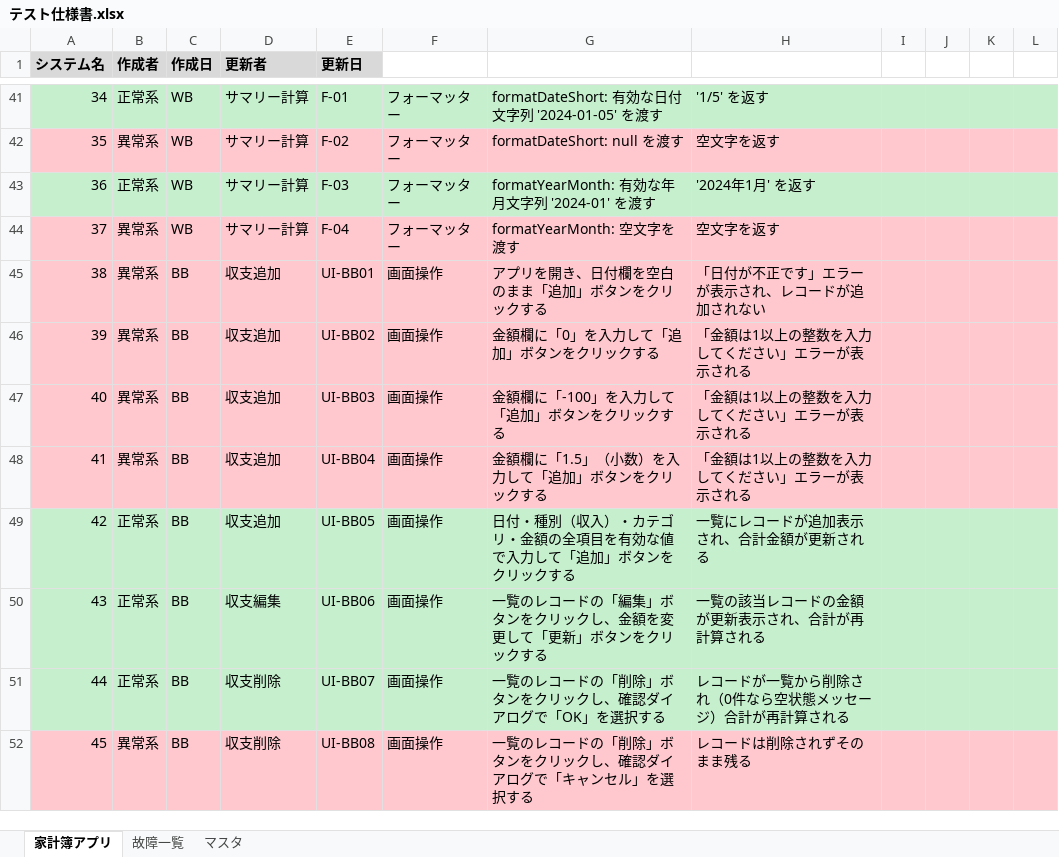
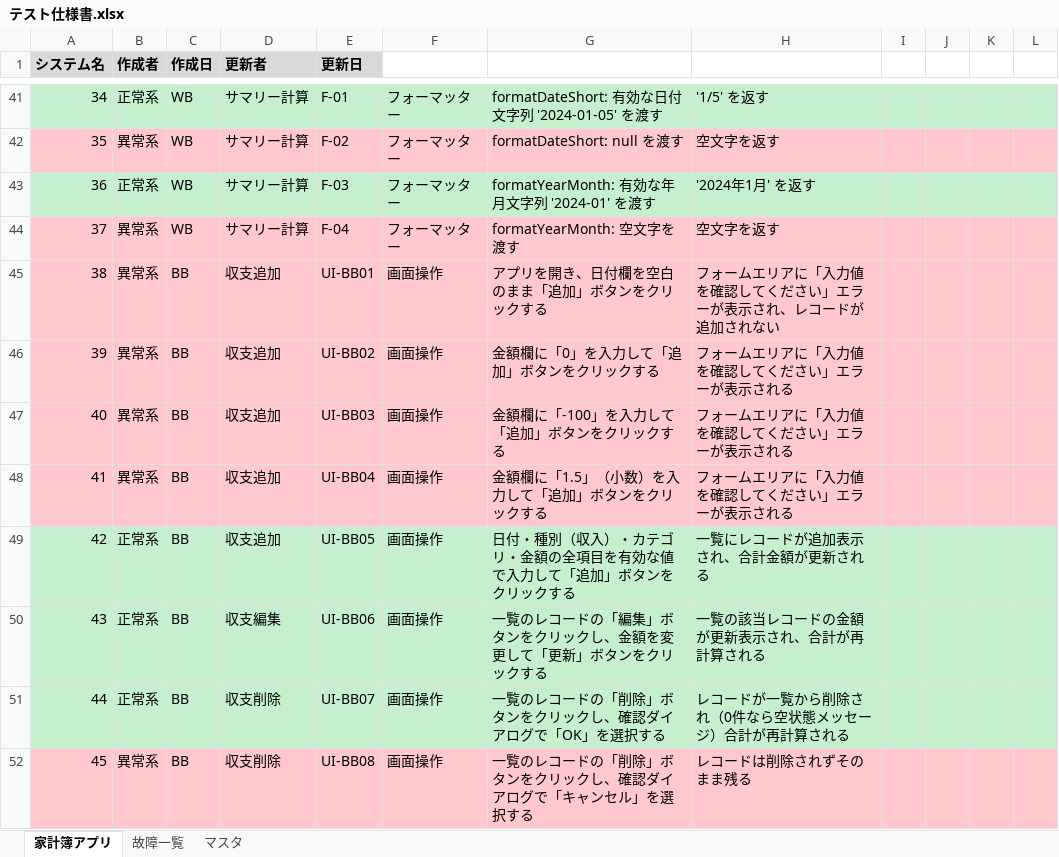
Before and after one commit to takumi262822/kakeibo-app-, an Excel workbook: docs/テスト仕様書/テスト仕様書.xlsx, sheet 家計簿アプリ, drawn as a sheet; only a part is shown, gaps mark what is left out; values as stored, in another font and other column widths than the file's, no borders; the diff names each change by its address in the sheet, - before the commit and + after, or states it on an @@ line.

Commit message:
fix(testspec): BBテストの期待値をソースコードと整合

```diff
--- a/docs/テスト仕様書/テスト仕様書.xlsx (sheet 家計簿アプリ)
+++ b/docs/テスト仕様書/テスト仕様書.xlsx (sheet 家計簿アプリ)
-H45: 「日付が不正です」エラーが表示され、レコードが追加されない
+H45: フォームエリアに「入力値を確認してください」エラーが表示され、レコードが追加されない
-H46:H48: 「金額は1以上の整数を入力してください」エラーが表示される
+H46:H48: フォームエリアに「入力値を確認してください」エラーが表示される
```
